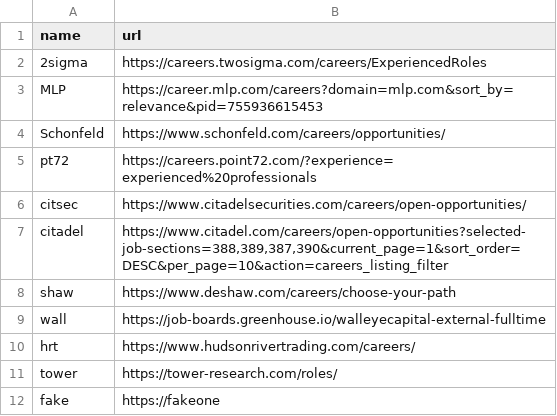
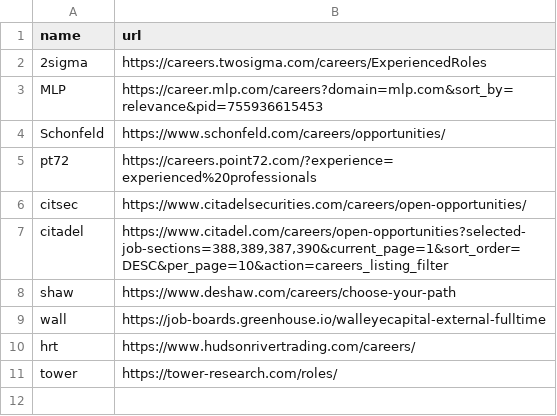
Before and after one commit to seckstine/triage, a CSV file: companies.csv, drawn as a sheet; the diff names each change by its address in the sheet, - before the commit and + after, or states it on an @@ line.

Commit message:
Remove fake company entry from companies.csv

```diff
--- a/companies.csv
+++ b/companies.csv
-row 12: fake | https://fakeone
```
